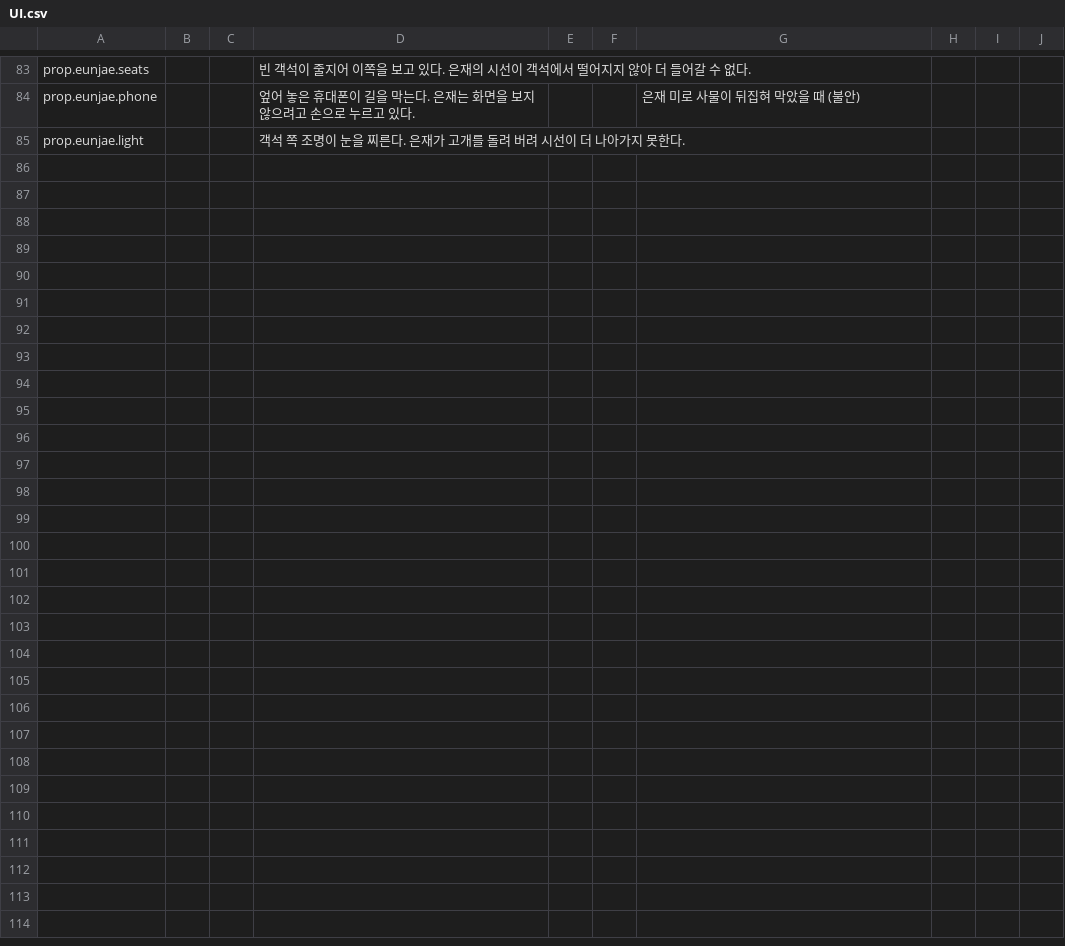
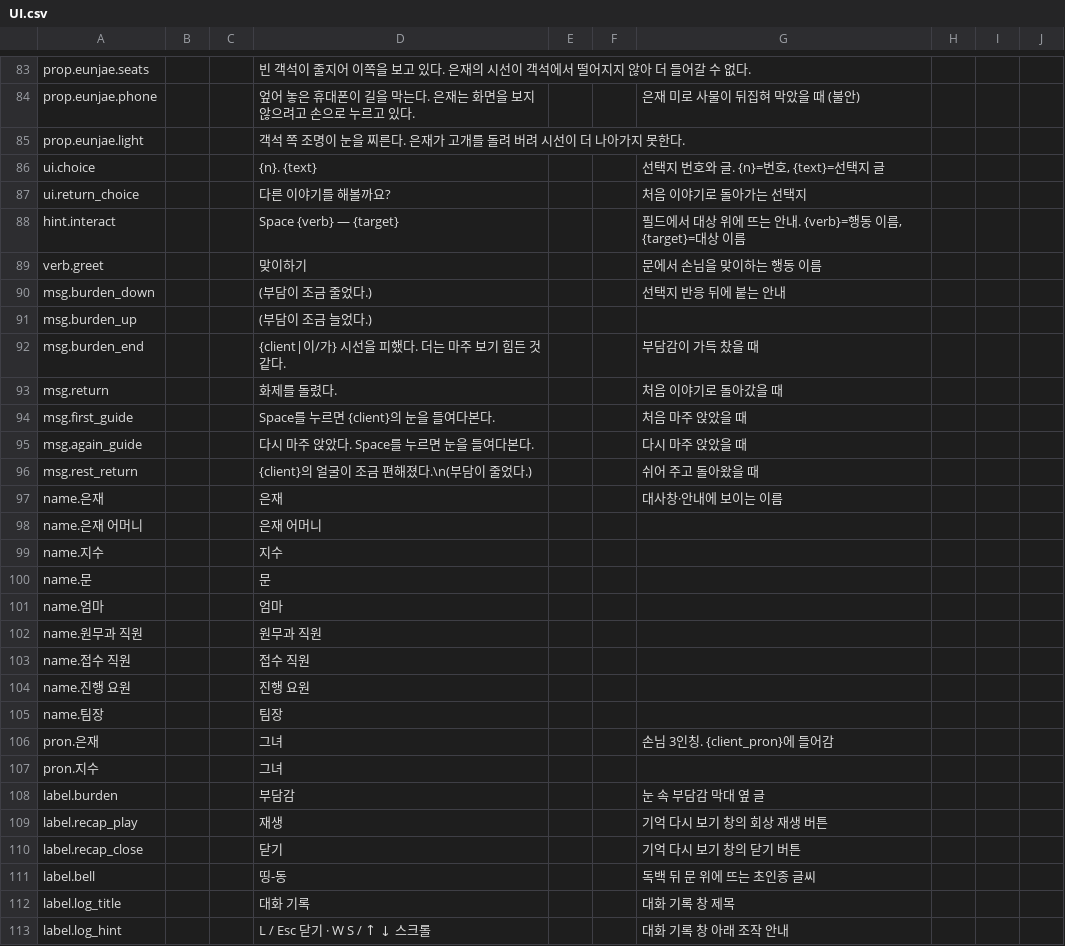
Before and after one commit to xpaklove12-lang/Corner1, a CSV file: Assets/EyeMaze/Data/Loc/UI.csv, drawn as a sheet; only a part is shown, gaps mark what is left out; the diff covers the shown part only; the diff names each change by its address in the sheet, - before the commit and + after, or states it on an @@ line.

```diff
--- a/Assets/EyeMaze/Data/Loc/UI.csv
+++ b/Assets/EyeMaze/Data/Loc/UI.csv
+row 86: ui.choice |  |  | {n}. {text} |  |  | 선택지 번호와 글. {n}=번호, {text}=선택지 글
+row 87: ui.return_choice |  |  | 다른 이야기를 해볼까요? |  |  | 처음 이야기로 돌아가는 선택지
+row 88: hint.interact |  |  | Space {verb} — {target} |  |  | 필드에서 대상 위에 뜨는 안내. {verb}=행동 이름, {target}=대상 이름
+row 89: verb.greet |  |  | 맞이하기 |  |  | 문에서 손님을 맞이하는 행동 이름
+row 90: msg.burden_down |  |  | (부담이 조금 줄었다.) |  |  | 선택지 반응 뒤에 붙는 안내
+row 91: msg.burden_up |  |  | (부담이 조금 늘었다.)
+row 92: msg.burden_end |  |  | {client|이/가} 시선을 피했다. 더는 마주 보기 힘든 것 같다. |  |  | 부담감이 가득 찼을 때
+row 93: msg.return |  |  | 화제를 돌렸다. |  |  | 처음 이야기로 돌아갔을 때
+row 94: msg.first_guide |  |  | Space를 누르면 {client}의 눈을 들여다본다. |  |  | 처음 마주 앉았을 때
+row 95: msg.again_guide |  |  | 다시 마주 앉았다. Space를 누르면 눈을 들여다본다. |  |  | 다시 마주 앉았을 때
+row 96: msg.rest_return |  |  | {client}의 얼굴이 조금 편해졌다.\n(부담이 줄었다.) |  |  | 쉬어 주고 돌아왔을 때
+row 97: name.은재 |  |  | 은재 |  |  | 대사창·안내에 보이는 이름
+row 98: name.은재 어머니 |  |  | 은재 어머니
+row 99: name.지수 |  |  | 지수
+row 100: name.문 |  |  | 문
+row 101: name.엄마 |  |  | 엄마
+row 102: name.원무과 직원 |  |  | 원무과 직원
+row 103: name.접수 직원 |  |  | 접수 직원
+row 104: name.진행 요원 |  |  | 진행 요원
+row 105: name.팀장 |  |  | 팀장
+row 106: pron.은재 |  |  | 그녀 |  |  | 손님 3인칭. {client_pron}에 들어감
+row 107: pron.지수 |  |  | 그녀
+row 108: label.burden |  |  | 부담감 |  |  | 눈 속 부담감 막대 옆 글
+row 109: label.recap_play |  |  | 재생 |  |  | 기억 다시 보기 창의 회상 재생 버튼
+row 110: label.recap_close |  |  | 닫기 |  |  | 기억 다시 보기 창의 닫기 버튼
+row 111: label.bell |  |  | 띵-동 |  |  | 독백 뒤 문 위에 뜨는 초인종 글씨
+row 112: label.log_title |  |  | 대화 기록 |  |  | 대화 기록 창 제목
+row 113: label.log_hint |  |  | L / Esc 닫기 · W S / ↑ ↓ 스크롤 |  |  | 대화 기록 창 아래 조작 안내
```
Also changed, not shown: 9 edited cells elsewhere in this file, 21 other files.
